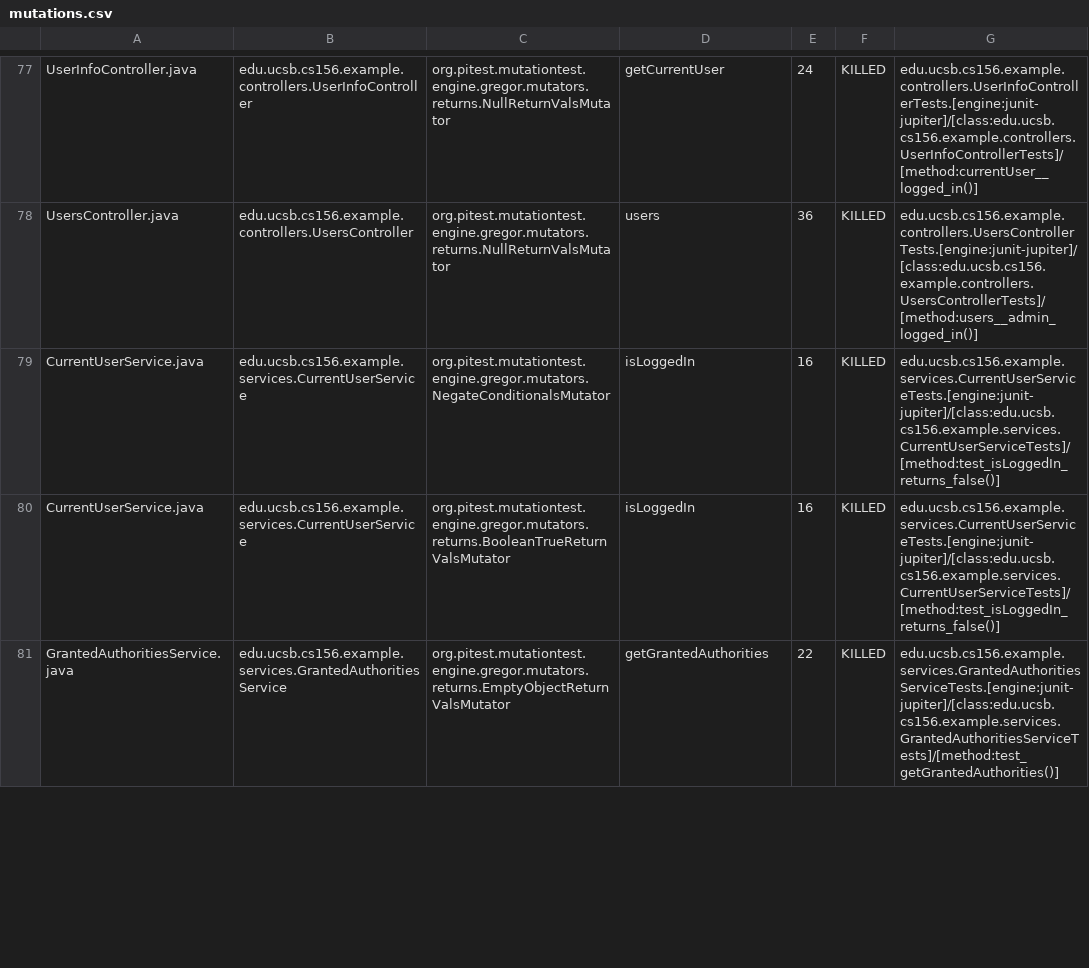
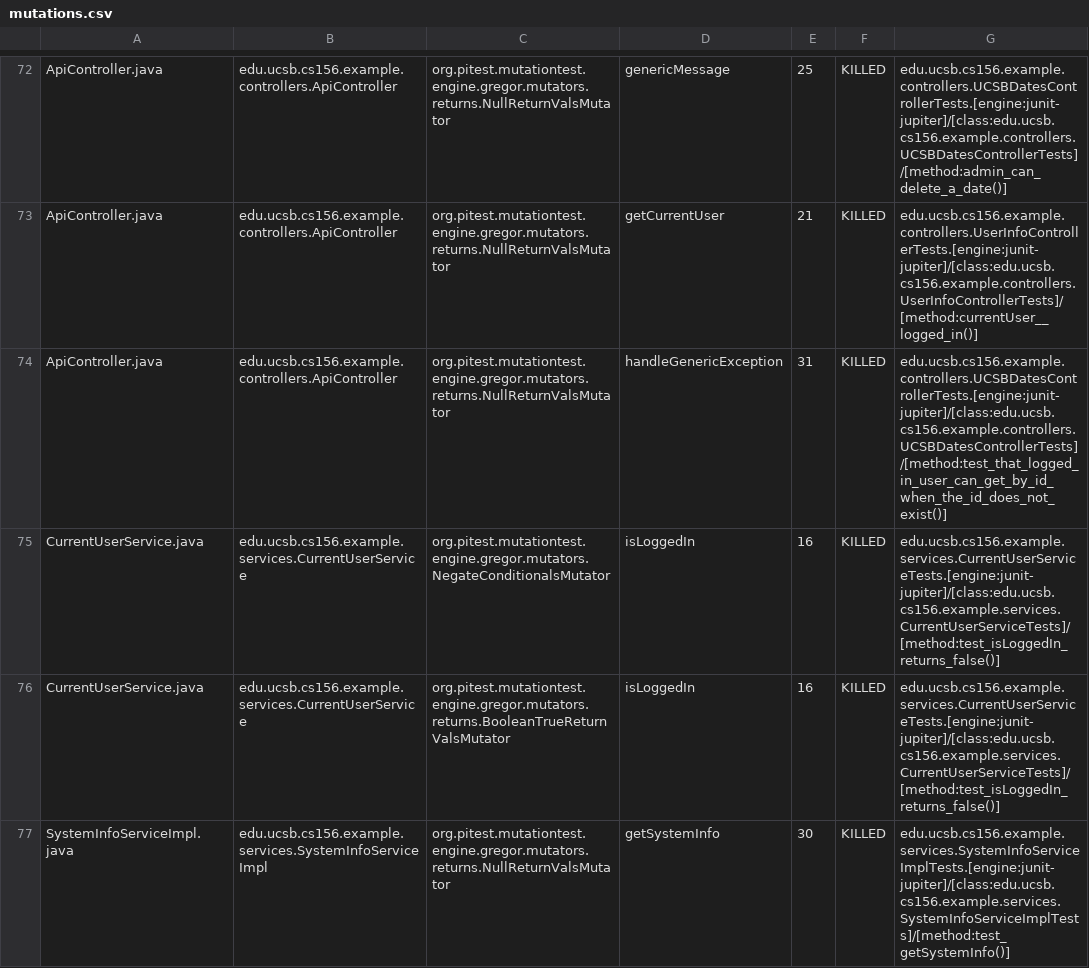
Before and after one commit to ucsb-cs156-w24/team03-w24-4pm-3, a CSV file: prs/92/pitest/mutations.csv, drawn as a sheet; only a part is shown, gaps mark what is left out; the shorter side is filled out with more unchanged rows; addresses are those after the commit; the diff covers the shown part only; the diff names each change by its address in the sheet, - before the commit and + after, or states it on an @@ line.

Commit message:
Deploying to gh-pages from @ ucsb-cs156-w24/team03-w24-4pm-3@40c08e1daee5d7987144c09ba53ba9cc8c3d8e74 🚀

```diff
--- a/prs/92/pitest/mutations.csv
+++ b/prs/92/pitest/mutations.csv
-A72: UserInfoController.java
+A72: ApiController.java
-B72: edu.ucsb.cs156.example.controllers.UserInfoController
+B72: edu.ucsb.cs156.example.controllers.ApiController
-D72: getCurrentUser
+D72: genericMessage
-E72: 24
+E72: 25
-G72: edu.ucsb.cs156.example.controllers.UserInfoControllerTests.[engine:junit-jupiter]/[class:edu.ucsb.cs156.example.controllers.UserInfoControllerTests]/[method:currentUser__logged_in()]
+G72: edu.ucsb.cs156.example.controllers.UCSBDatesControllerTests.[engine:junit-jupiter]/[class:edu.ucsb.cs156.example.controllers.UCSBDatesControllerTests]/[method:admin_can_delete_a_date()]
@@ row 2 moved to row 73: ApiController.java @@
-A74: UsersController.java
+A74: ApiController.java
-B74: edu.ucsb.cs156.example.controllers.UsersController
+B74: edu.ucsb.cs156.example.controllers.ApiController
-D74: users
+D74: handleGenericException
-E74: 36
+E74: 31
-G74: edu.ucsb.cs156.example.controllers.UsersControllerTests.[engine:junit-jupiter]/[class:edu.ucsb.cs156.example.controllers.UsersControllerTests]/[method:users__admin_logged_in()]
+G74: edu.ucsb.cs156.example.controllers.UCSBDatesControllerTests.[engine:junit-jupiter]/[class:edu.ucsb.cs156.example.controllers.UCSBDatesControllerTests]/[method:test_that_logged_in_user_can_get_by_id_when_the_id_does_not_exist()]
@@ row 82 moved to row 77: SystemInfoServiceImpl.java @@
```
Also changed, not shown: 2 added rows, 2 removed rows and 51 moved rows elsewhere in this file, 13 other files.
